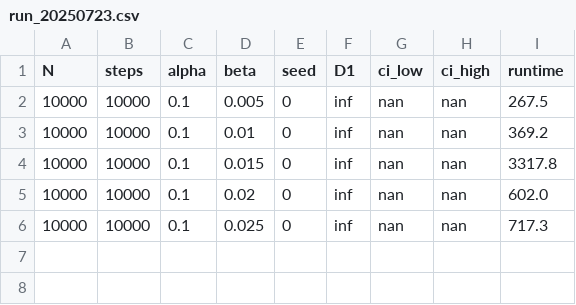
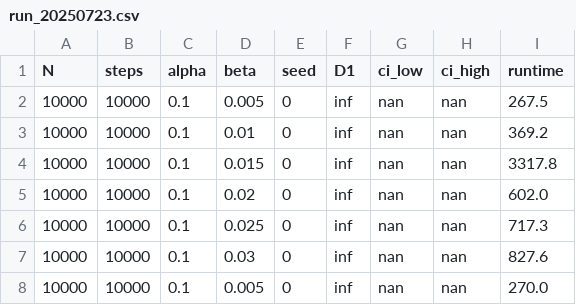
Before and after one commit to agourakis82/fractal-entropy-project, a CSV file: paper_data/run_20250723.csv, drawn as a sheet; the diff names each change by its address in the sheet, - before the commit and + after, or states it on an @@ line.

```diff
--- a/paper_data/run_20250723.csv
+++ b/paper_data/run_20250723.csv
+row 7: 10000 | 10000 | 0.1 | 0.03 | 0 | inf | nan | nan | 827.6
+row 8: 10000 | 10000 | 0.1 | 0.005 | 0 | inf | nan | nan | 270.0
```
Also changed, not shown: 2 other files.
